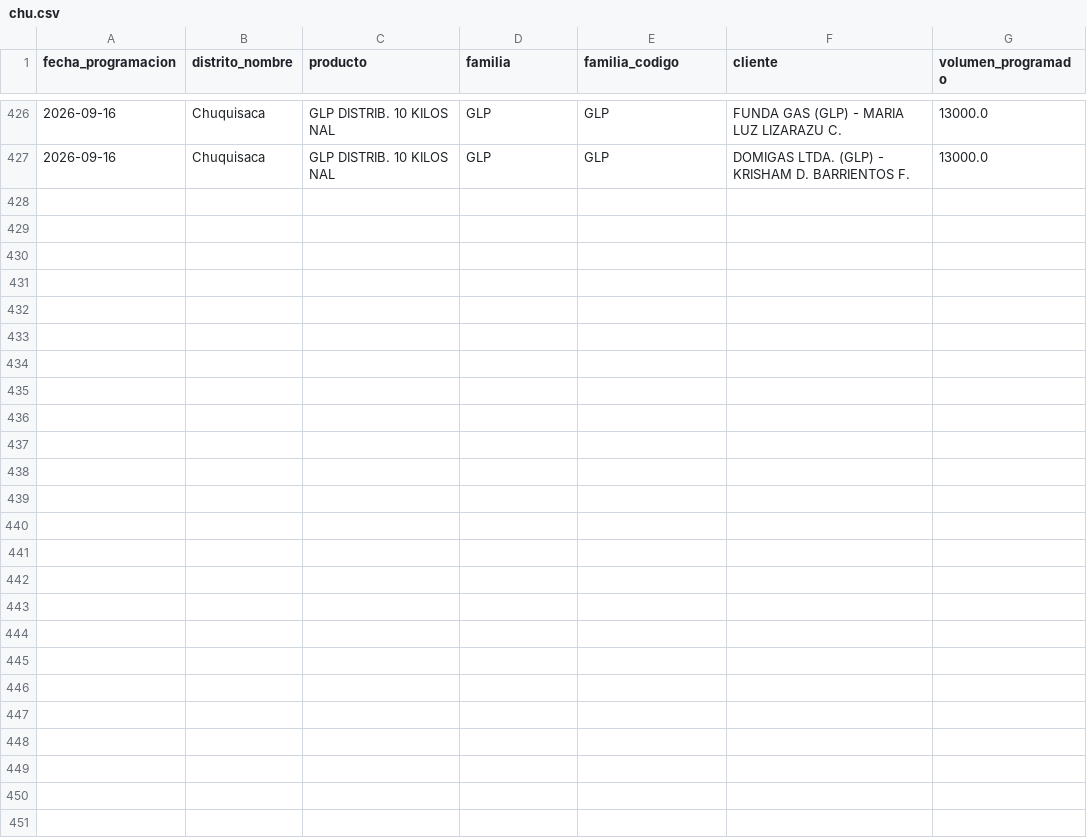
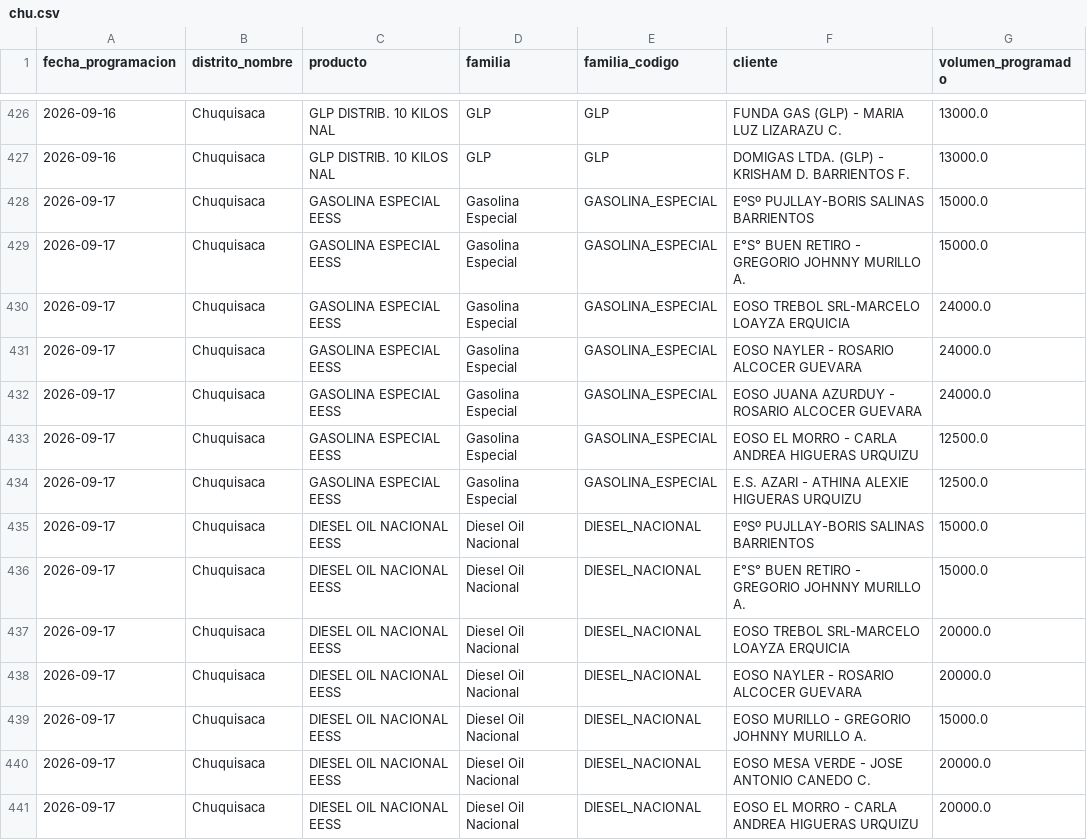
Before and after one commit to mauforonda/data-triage, a CSV file: hidrocarburos/abastecimiento/data/programacion/chu.csv, drawn as a sheet; only a part is shown, gaps mark what is left out; the diff covers the shown part only; the diff names each change by its address in the sheet, - before the commit and + after, or states it on an @@ line.

```diff
--- a/hidrocarburos/abastecimiento/data/programacion/chu.csv
+++ b/hidrocarburos/abastecimiento/data/programacion/chu.csv
+row 428: 2026-09-17 | Chuquisaca | GASOLINA ESPECIAL EESS | Gasolina Especial | GASOLINA_ESPECIAL | EºSº PUJLLAY-BORIS SALINAS BARRIENTOS | 15000.0
+row 429: 2026-09-17 | Chuquisaca | GASOLINA ESPECIAL EESS | Gasolina Especial | GASOLINA_ESPECIAL | E°S° BUEN RETIRO - GREGORIO JOHNNY MURILLO A. | 15000.0
+row 430: 2026-09-17 | Chuquisaca | GASOLINA ESPECIAL EESS | Gasolina Especial | GASOLINA_ESPECIAL | EOSO TREBOL SRL-MARCELO LOAYZA ERQUICIA | 24000.0
+row 431: 2026-09-17 | Chuquisaca | GASOLINA ESPECIAL EESS | Gasolina Especial | GASOLINA_ESPECIAL | EOSO NAYLER - ROSARIO ALCOCER GUEVARA | 24000.0
+row 432: 2026-09-17 | Chuquisaca | GASOLINA ESPECIAL EESS | Gasolina Especial | GASOLINA_ESPECIAL | EOSO JUANA AZURDUY - ROSARIO ALCOCER GUEVARA | 24000.0
+row 433: 2026-09-17 | Chuquisaca | GASOLINA ESPECIAL EESS | Gasolina Especial | GASOLINA_ESPECIAL | EOSO EL MORRO - CARLA ANDREA HIGUERAS URQUIZU | 12500.0
+row 434: 2026-09-17 | Chuquisaca | GASOLINA ESPECIAL EESS | Gasolina Especial | GASOLINA_ESPECIAL | E.S. AZARI - ATHINA ALEXIE HIGUERAS URQUIZU | 12500.0
+row 435: 2026-09-17 | Chuquisaca | DIESEL OIL NACIONAL EESS | Diesel Oil Nacional | DIESEL_NACIONAL | EºSº PUJLLAY-BORIS SALINAS BARRIENTOS | 15000.0
+row 436: 2026-09-17 | Chuquisaca | DIESEL OIL NACIONAL EESS | Diesel Oil Nacional | DIESEL_NACIONAL | E°S° BUEN RETIRO - GREGORIO JOHNNY MURILLO A. | 15000.0
+row 437: 2026-09-17 | Chuquisaca | DIESEL OIL NACIONAL EESS | Diesel Oil Nacional | DIESEL_NACIONAL | EOSO TREBOL SRL-MARCELO LOAYZA ERQUICIA | 20000.0
+row 438: 2026-09-17 | Chuquisaca | DIESEL OIL NACIONAL EESS | Diesel Oil Nacional | DIESEL_NACIONAL | EOSO NAYLER - ROSARIO ALCOCER GUEVARA | 20000.0
+row 439: 2026-09-17 | Chuquisaca | DIESEL OIL NACIONAL EESS | Diesel Oil Nacional | DIESEL_NACIONAL | EOSO MURILLO - GREGORIO JOHNNY MURILLO A. | 15000.0
+row 440: 2026-09-17 | Chuquisaca | DIESEL OIL NACIONAL EESS | Diesel Oil Nacional | DIESEL_NACIONAL | EOSO MESA VERDE - JOSE ANTONIO CANEDO C. | 20000.0
+row 441: 2026-09-17 | Chuquisaca | DIESEL OIL NACIONAL EESS | Diesel Oil Nacional | DIESEL_NACIONAL | EOSO EL MORRO - CARLA ANDREA HIGUERAS URQUIZU | 20000.0
```
Also changed, not shown: 13 added rows elsewhere in this file, hidrocarburos/abastecimiento/data/despachos/chu.csv, hidrocarburos/abastecimiento/data/despachos/pvr.csv, 29 other files.
